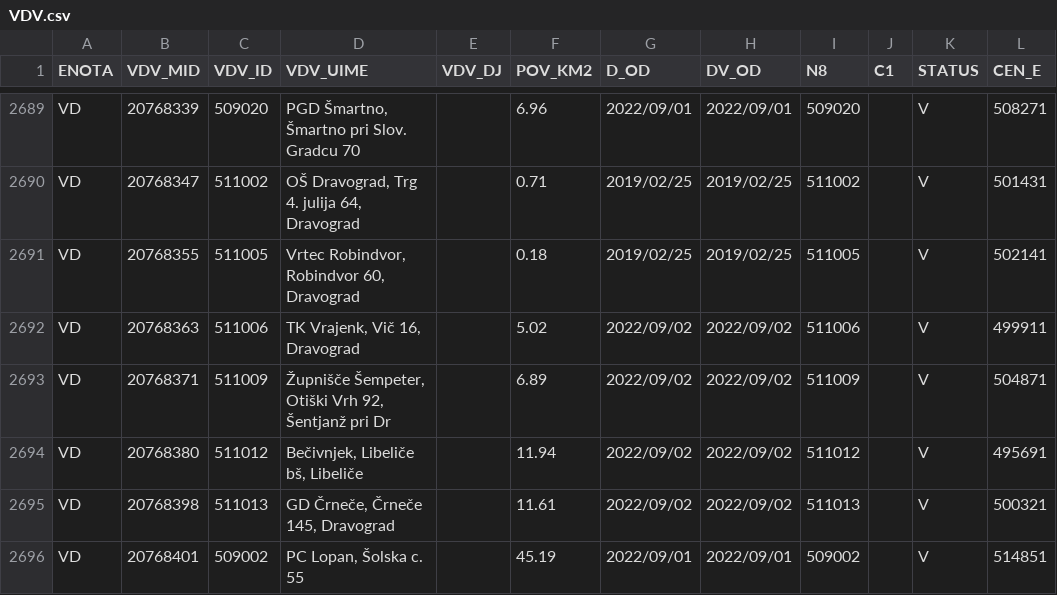
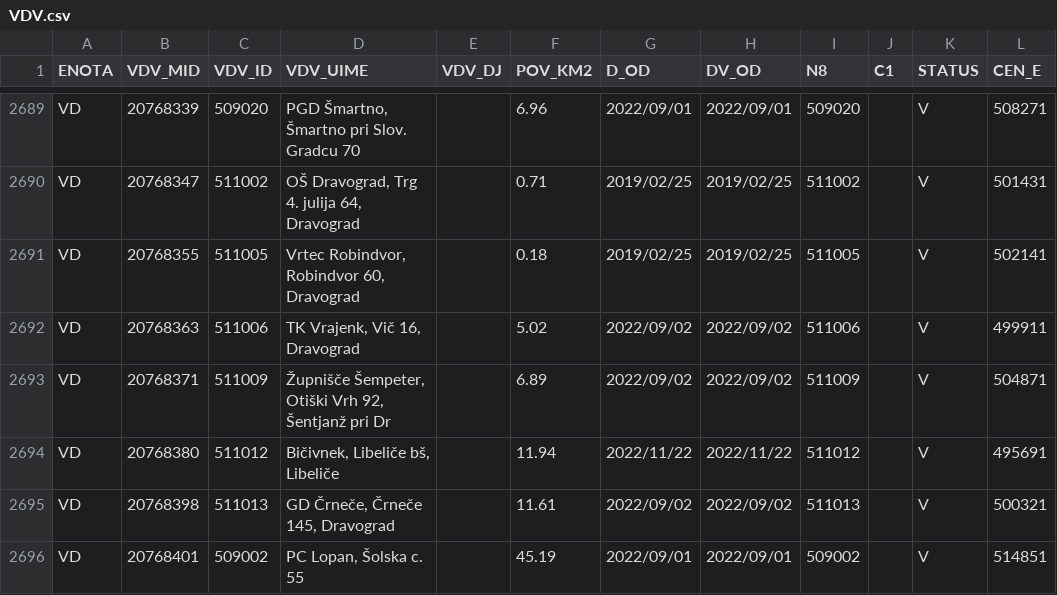
Before and after one commit to stefanb/gurs-rpe, a CSV file: data/VDV.csv, drawn as a sheet; only a part is shown, gaps mark what is left out; the diff names each change by its address in the sheet, - before the commit and + after, or states it on an @@ line.

```diff
--- a/data/VDV.csv
+++ b/data/VDV.csv
-D2694 (VDV_UIME): Bečivnjek, Libeliče bš, Libeliče
+D2694 (VDV_UIME): Bičivnek, Libeliče bš, Libeliče
-G2694 (D_OD): 2022/09/02
+G2694 (D_OD): 2022/11/22
-H2694 (DV_OD): 2022/09/02
+H2694 (DV_OD): 2022/11/22
```
Also changed, not shown: data/VDV/VDV_VD.csv, data/VLV.csv, 6 other files.
